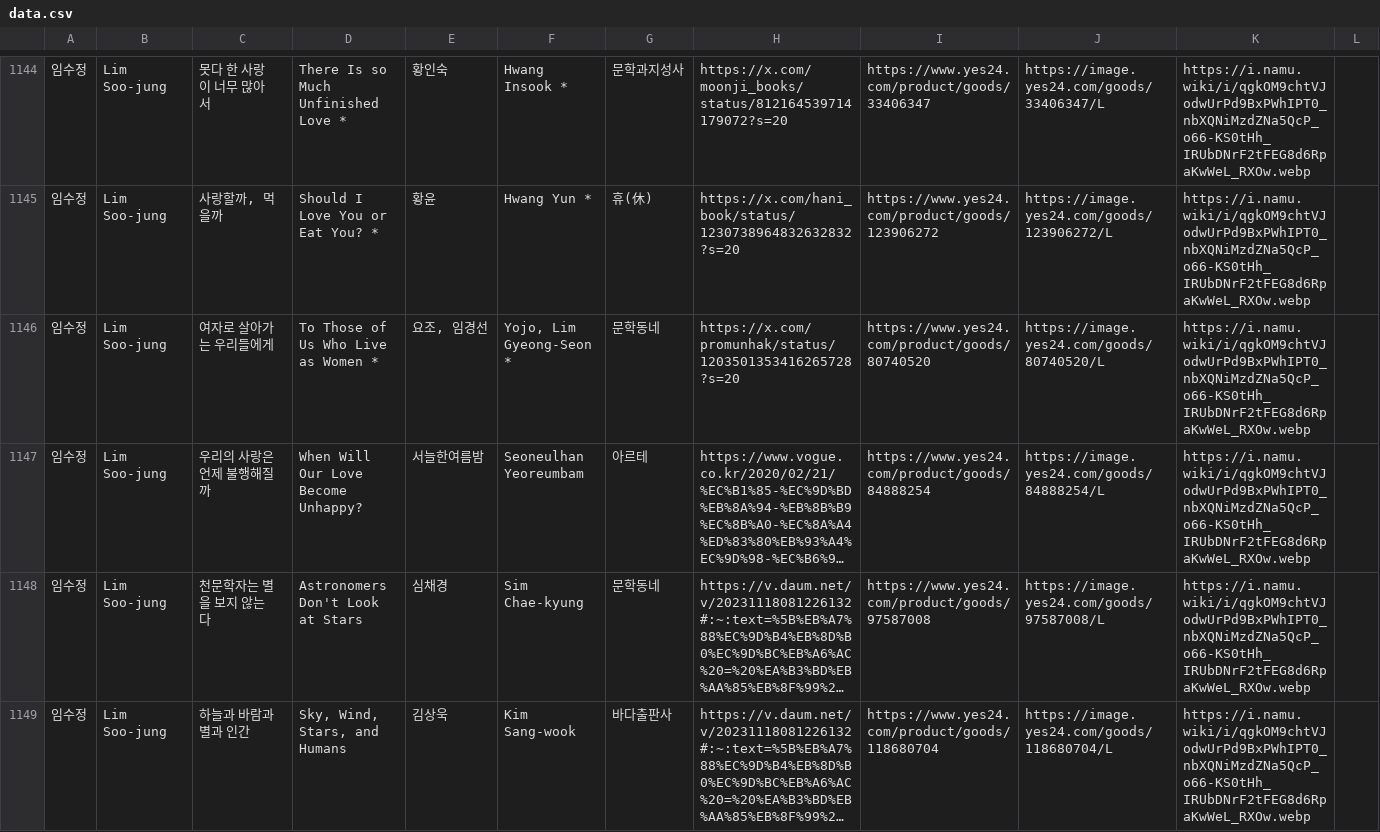
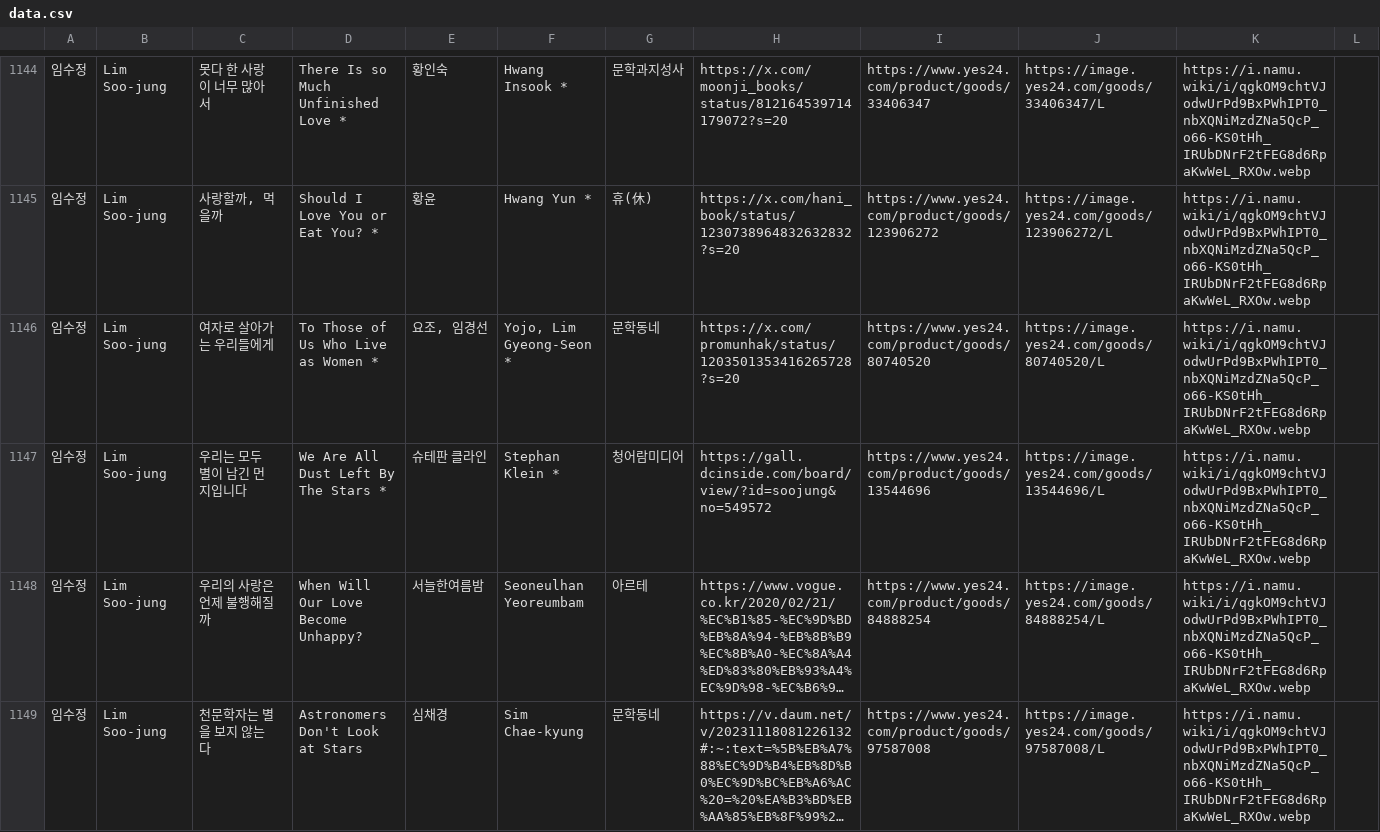
Before and after one commit to hwiruruk/favoread, a CSV file: data.csv, drawn as a sheet; only a part is shown, gaps mark what is left out; the shorter side is filled out with more unchanged rows; long unchanged cells end in …; the diff covers the shown part only; the diff names each change by its address in the sheet, - before the commit and + after, or states it on an @@ line.

Commit message:
편집기에서 데이터 업데이트 (2026-09-30 07:45)

```diff
--- a/data.csv
+++ b/data.csv
+row 1147: 임수정 | Lim Soo-jung | 우리는 모두 별이 남긴 먼지입니다 | We Are All Dust Left By The Stars * | 슈테판 클라인 | Stephan Klein * | 청어람미디어 | https://gall.dcinside.com/board/view/?id=soojung&no=549572 | https://www.yes24.com/product/goods/13544696 | https://image.yes24.com/goods/13544696/L | https://i.namu.wiki/i/qgkOM9chtVJodwUrPd9BxPWhIPT0_nbXQNiMzdZNa5QcP_o66-KS0tHh_IRUbDNrF2tFEG8d6RpaKwWeL_RXOw.webp
```
Also changed, not shown: 2 added rows elsewhere in this file.
